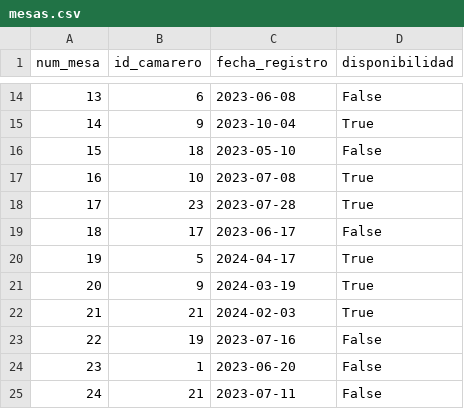
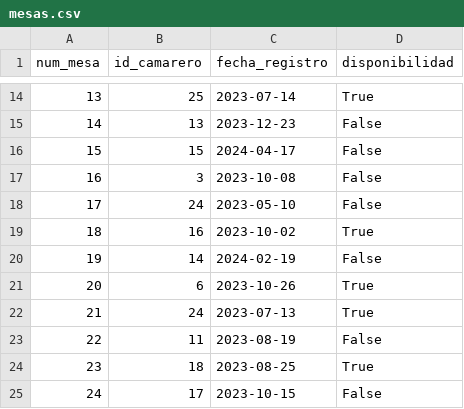
Before and after one commit to gusgonza42/via_lactea_de_sabores, a CSV file: M03-PROG/pythonProject/datos_generados_csv/mesas.csv, drawn as a sheet; only a part is shown, gaps mark what is left out; the diff covers the shown part only.

```diff
--- a/M03-PROG/pythonProject/datos_generados_csv/mesas.csv
+++ b/M03-PROG/pythonProject/datos_generados_csv/mesas.csv
@@ -14,12 +14,12 @@ num_mesa,id_camarero,fecha_registro,disponibilidad
-13,6,2023-06-08,False
-14,9,2023-10-04,True
-15,18,2023-05-10,False
-16,10,2023-07-08,True
-17,23,2023-07-28,True
-18,17,2023-06-17,False
-19,5,2024-04-17,True
-20,9,2024-03-19,True
-21,21,2024-02-03,True
-22,19,2023-07-16,False
-23,1,2023-06-20,False
-24,21,2023-07-11,False
+13,25,2023-07-14,True
+14,13,2023-12-23,False
+15,15,2024-04-17,False
+16,3,2023-10-08,False
+17,24,2023-05-10,False
+18,16,2023-10-02,True
+19,14,2024-02-19,False
+20,6,2023-10-26,True
+21,24,2023-07-13,True
+22,11,2023-08-19,False
+23,18,2023-08-25,True
+24,17,2023-10-15,False
```
Also changed, not shown: 34 edited cells elsewhere in this file, M03-PROG/pythonProject/datos_generados_csv/comandas.csv, M03-PROG/pythonProject/datos_generados_csv/menus_comandas.csv, 5 other files.
